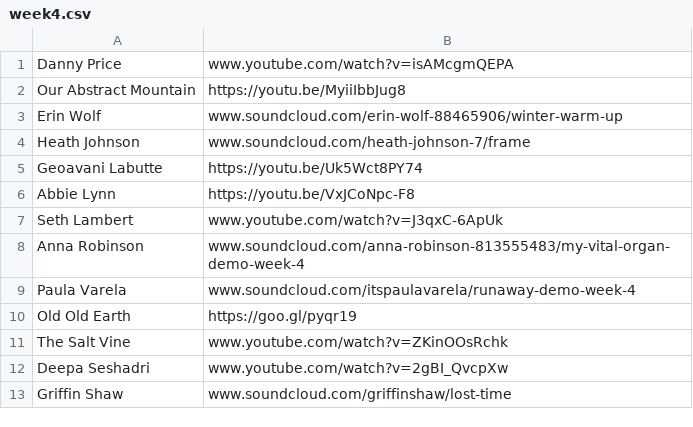
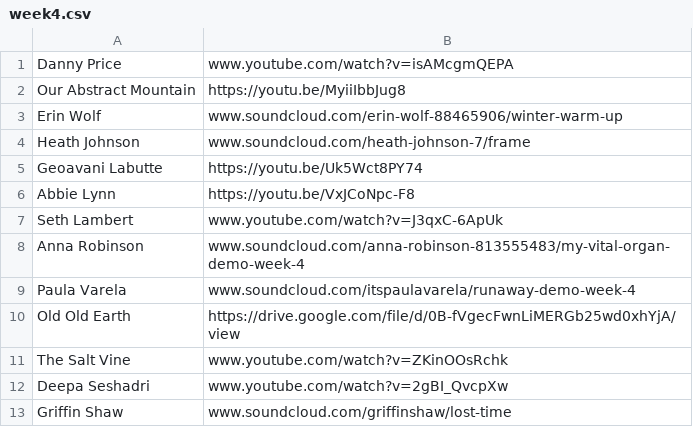
Before and after one commit to daniel-ault/songaweek, a CSV file: scripts/csv/week4.csv, drawn as a sheet; only a part is shown.

Commit message:
Retrieves song title from Google Drive links

```diff
--- a/scripts/csv/week4.csv
+++ b/scripts/csv/week4.csv
@@ -9,3 +9,3 @@ Anna Robinson,www.soundcloud.com/anna-robinson-813555483/my-vital-organ-demo-wee
 Paula Varela,www.soundcloud.com/itspaulavarela/runaway-demo-week-4,,,
-Old Old Earth,https://goo.gl/pyqr19,,,
+Old Old Earth,https://drive.google.com/file/d/0B-fVgecFwnLiMERGb25wd0xhYjA/view,,,
 The Salt Vine,www.youtube.com/watch?v=ZKinOOsRchk,,,
```
Also changed, not shown: 2 other files.
